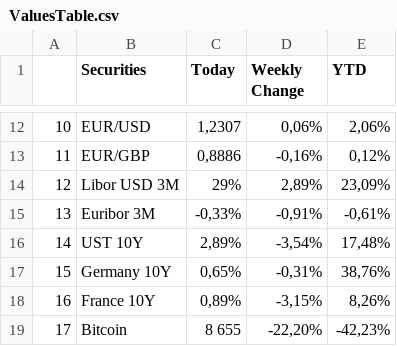
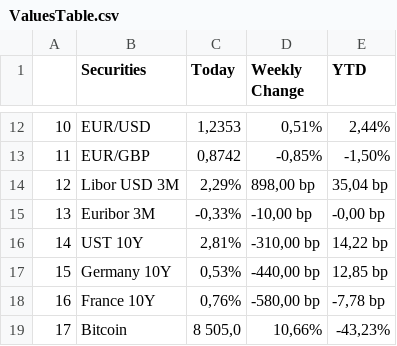
Before and after one commit to Arthurim/Stratefi203, a CSV file: pictures/ValuesTable.csv, drawn as a sheet; only a part is shown, gaps mark what is left out; the diff covers the shown part only.

```diff
--- a/pictures/ValuesTable.csv
+++ b/pictures/ValuesTable.csv
@@ -12,8 +12,8 @@
-10,EUR/USD,"1,2307","0,06%","2,06%"
-11,EUR/GBP,"0,8886","-0,16%","0,12%"
-12,Libor USD 3M,29%,"2,89%","23,09%"
-13,Euribor 3M,"-0,33%","-0,91%","-0,61%"
-14,UST 10Y,"2,89%","-3,54%","17,48%"
-15,Germany 10Y,"0,65%","-0,31%","38,76%"
-16,France 10Y,"0,89%","-3,15%","8,26%"
-17,Bitcoin,8 655,"-22,20%","-42,23%"
+10,EUR/USD,"1,2353","0,51%","2,44%"
+11,EUR/GBP,"0,8742","-0,85%","-1,50%"
+12,Libor USD 3M,"2,29%","898,00 bp","35,04 bp"
+13,Euribor 3M,"-0,33%","-10,00 bp","-0,00 bp"
+14,UST 10Y,"2,81%","-310,00 bp","14,22 bp"
+15,Germany 10Y,"0,53%","-440,00 bp","12,85 bp"
+16,France 10Y,"0,76%","-580,00 bp","-7,78 bp"
+17,Bitcoin,"8 505,0","10,66%","-43,23%"
```
Also changed, not shown: 30 edited cells elsewhere in this file, data/MyComputingTable.csv, data/ValuesTable.csv, 3 other files.
